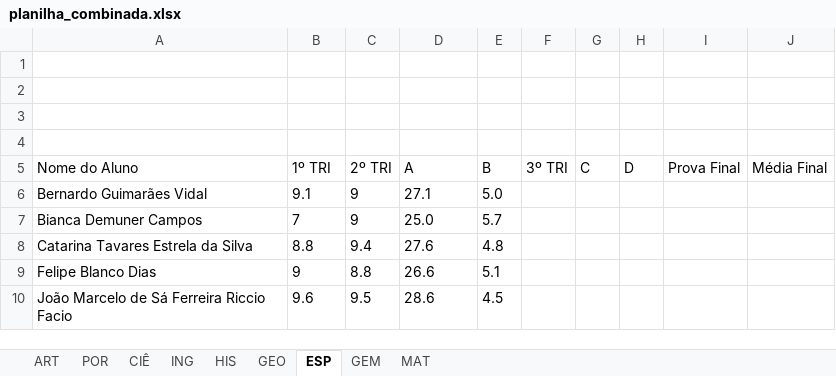
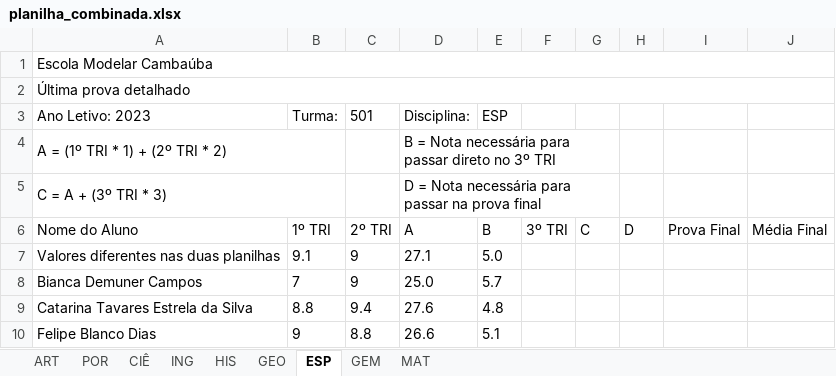
Before and after one commit to victorngl/ultimaprova, an Excel workbook: planilha_combinada.xlsx, sheet ESP, drawn as a sheet; only a part is shown; the shorter side is filled out with more unchanged rows; values as stored, in another font and other column widths than the file's, no borders; addresses are those after the commit; the diff names each change by its address in the sheet, - before the commit and + after, or states it on an @@ line.

Commit message:
[UPDATE] Header, columns width, merges

```diff
--- a/planilha_combinada.xlsx (sheet ESP)
+++ b/planilha_combinada.xlsx (sheet ESP)
-A1 (Ano Letivo: 2023): (empty)
+A1 (Ano Letivo: 2023): Escola Modelar Cambaúba
+A1:J1 merged
-A2 (Ano Letivo: 2023): (empty)
+A2 (Ano Letivo: 2023): Última prova detalhado
+A2:J2 merged
-row 3: (empty)
+row 3: Ano Letivo: 2023 | Turma: | 501 | Disciplina: | ESP
-row 4: (empty)
+row 4: A = (1º TRI * 1) + (2º TRI * 2) |  |  | B = Nota necessária para passar direto no 3º TRI
+A4:B4 merged
+D4:G4 merged
+row 5: C = A + (3º TRI * 3) |  |  | D = Nota necessária para passar na prova final
-A7 (Ano Letivo: 2023): Bernardo Guimarães Vidal
+A7 (Ano Letivo: 2023): Valores diferentes nas duas planilhas
```
Also changed, not shown: sheet ART, sheet MAT, sheet GEO, sheet CIÊ, sheet ING, sheet POR, 2 more sheets, mapao.xlsx, 1 other file.
